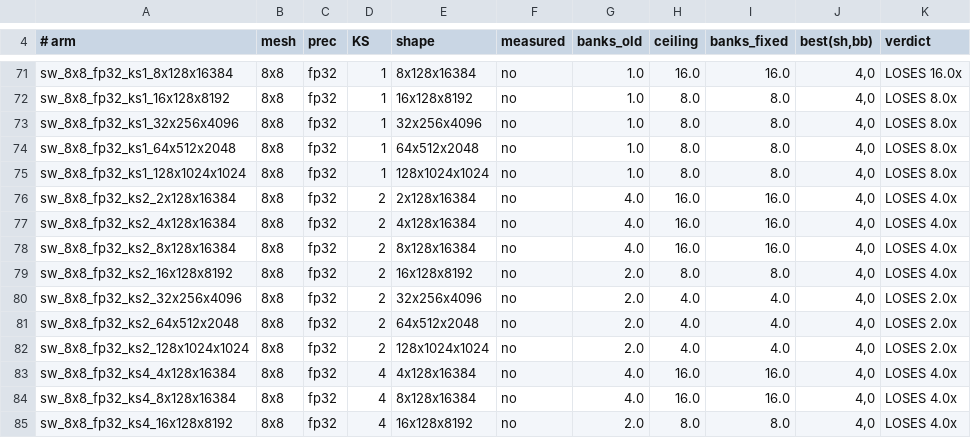
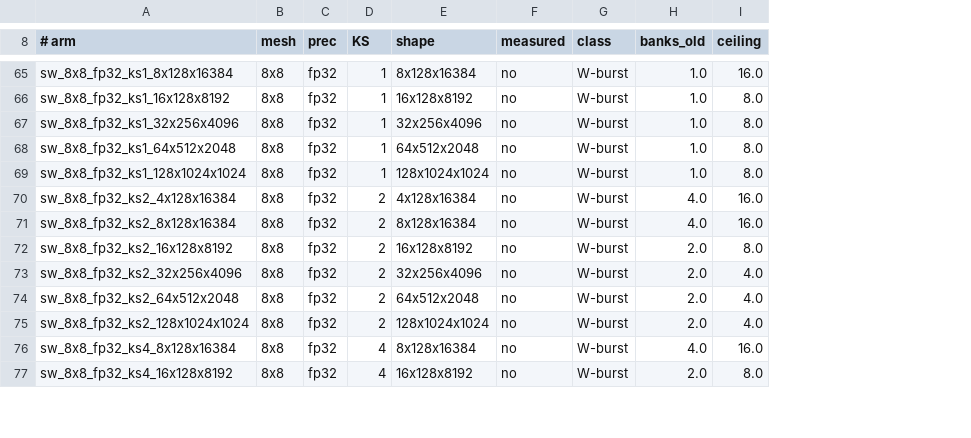
Before and after one commit to pulp-platform/TeraNoC, a TSV file: docs/benchmarks/mshr_hash_affected.tsv, drawn as a sheet; only a part is shown, gaps mark what is left out; removed rows and columns are numbered as before the commit, all else as after; the diff covers the shown part only; the diff names each change by its address in the sheet, - before the commit and + after, or states it on an @@ line.

```diff
--- a/docs/benchmarks/mshr_hash_affected.tsv
+++ b/docs/benchmarks/mshr_hash_affected.tsv
+column G (class), rows 65-77: all W-burst
-column I (banks_fixed), rows 71-75: 16.0 | 8.0 | 8.0 | 8.0 | 8.0; rows 77-82: 16.0 | 16.0 | 8.0 | 4.0 | 4.0 | 4.0; rows 84-85: 16.0 | 8.0
-column J (best(sh,bb)), rows 71-75: all 4,0; rows 77-82: all 4,0; rows 84-85: 4,0 | 4,0
-column K (verdict), rows 71-75: LOSES 16.0x | LOSES 8.0x | LOSES 8.0x | LOSES 8.0x | LOSES 8.0x; rows 77-82: LOSES 4.0x | LOSES 4.0x | LOSES 4.0x | LOSES 2.0x | LOSES 2.0x | LOSES 2.0x; rows 84-85: LOSES 4.0x | LOSES 4.0x
-row 76: sw_8x8_fp32_ks2_2x128x16384 | 8x8 | fp32 | 2 | 2x128x16384 | no | 4.0 | 16.0 | 16.0 | 4,0 | LOSES 4.0x
-row 83: sw_8x8_fp32_ks4_4x128x16384 | 8x8 | fp32 | 4 | 4x128x16384 | no | 4.0 | 16.0 | 16.0 | 4,0 | LOSES 4.0x
```
Also changed, not shown: 4 added rows, 10 removed rows and 3 edited cells elsewhere in this file, 2 other files.
